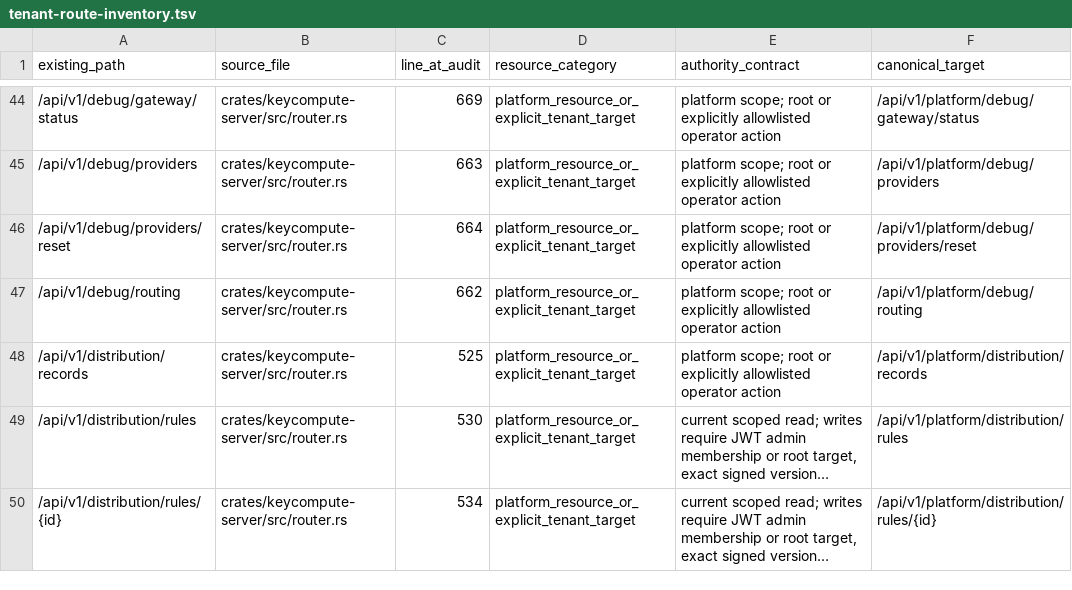
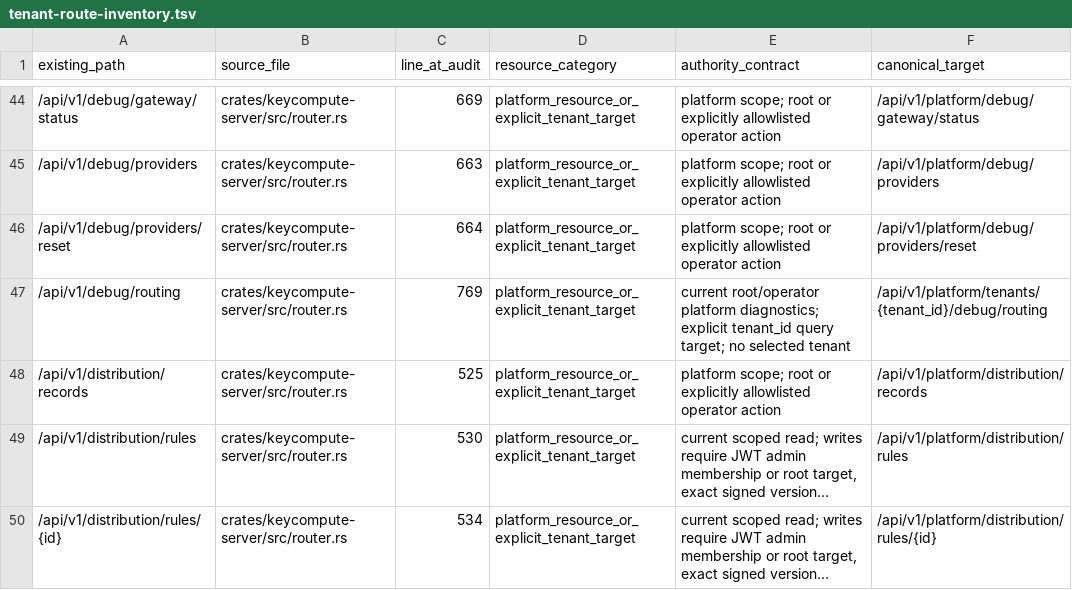
Before and after one commit to keycompute/keycompute, a TSV file: docs/tenant-route-inventory.tsv, drawn as a sheet; only a part is shown, gaps mark what is left out; long unchanged cells end in …; the diff covers the shown part only.

Commit message:
fix(auth): make tenant diagnostics targets explicit

```diff
--- a/docs/tenant-route-inventory.tsv
+++ b/docs/tenant-route-inventory.tsv
@@ -46,3 +46,3 @@ existing_path	source_file	line_at_audit	resource_category	authority_contract	can
 /api/v1/debug/providers/reset	crates/keycompute-server/src/router.rs	664	platform_resource_or_explicit_tenant_target	platform scope; root or explicitly allowlisted operator action	/api/v1/platform/debug/providers/reset
-/api/v1/debug/routing	crates/keycompute-server/src/router.rs	662	platform_resource_or_explicit_tenant_target	platform scope; root or explicitly allowlisted operator action	/api/v1/platform/debug/routing
+/api/v1/debug/routing	crates/keycompute-server/src/router.rs	769	platform_resource_or_explicit_tenant_target	current root/operator platform diagnostics; explicit tenant_id query target; no selected tenant	/api/v1/platform/tenants/{tenant_id}/debug/routing
 /api/v1/distribution/records	crates/keycompute-server/src/router.rs	525	platform_resource_or_explicit_tenant_target	platform scope; root or explicitly allowlisted operator action	/api/v1/platform/distribution/records
```
Also changed, not shown: 4 added rows and 3 edited cells elsewhere in this file, 12 other files.
